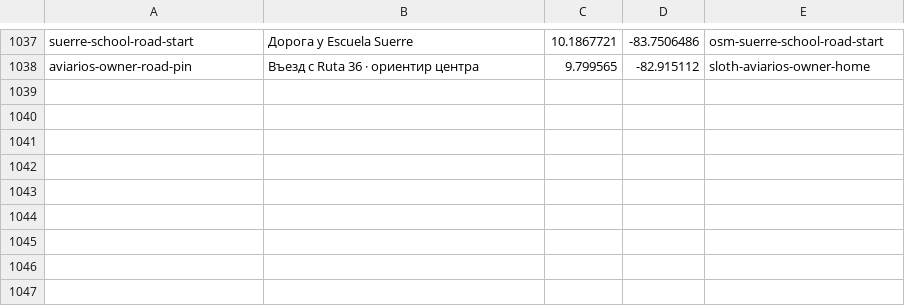
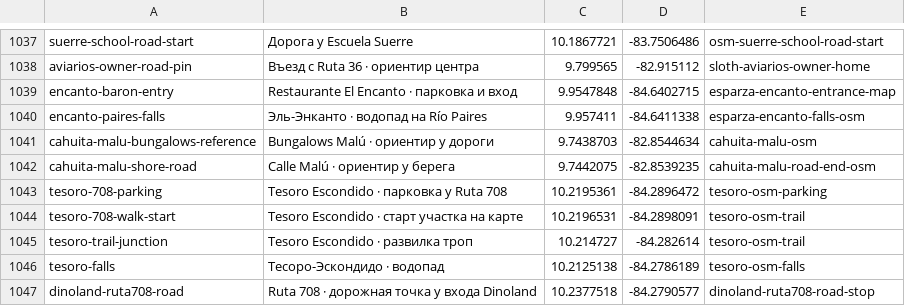
Before and after one commit to Paldd/costa-rica-travel-atlas, a TSV file: data/map-points.tsv, drawn as a sheet; only a part is shown, gaps mark what is left out.

```diff
--- a/data/map-points.tsv
+++ b/data/map-points.tsv
@@ -1038 +1038,10 @@ suerre-school-road-start	Дорога у Escuela Suerre	10.1867721	-83.7506486	o
 aviarios-owner-road-pin	Въезд с Ruta 36 · ориентир центра	9.799565	-82.915112	sloth-aviarios-owner-home
+encanto-baron-entry	Restaurante El Encanto · парковка и вход	9.9547848	-84.6402715	esparza-encanto-entrance-map
+encanto-paires-falls	Эль-Энканто · водопад на Río Paires	9.957411	-84.6411338	esparza-encanto-falls-osm
+cahuita-malu-bungalows-reference	Bungalows Malú · ориентир у дороги	9.7438703	-82.8544634	cahuita-malu-osm
+cahuita-malu-shore-road	Calle Malú · ориентир у берега	9.7442075	-82.8539235	cahuita-malu-road-end-osm
+tesoro-708-parking	Tesoro Escondido · парковка у Ruta 708	10.2195361	-84.2896472	tesoro-osm-parking
+tesoro-708-walk-start	Tesoro Escondido · старт участка на карте	10.2196531	-84.2898091	tesoro-osm-trail
+tesoro-trail-junction	Tesoro Escondido · развилка троп	10.214727	-84.282614	tesoro-osm-trail
+tesoro-falls	Тесоро-Эскондидо · водопад	10.2125138	-84.2786189	tesoro-osm-falls
+dinoland-ruta708-road	Ruta 708 · дорожная точка у входа Dinoland	10.2377518	-84.2790577	dinoland-ruta708-road-stop
```
Also changed, not shown: data/checks.tsv, data/profile-browser-checks.tsv, 23 other files.
